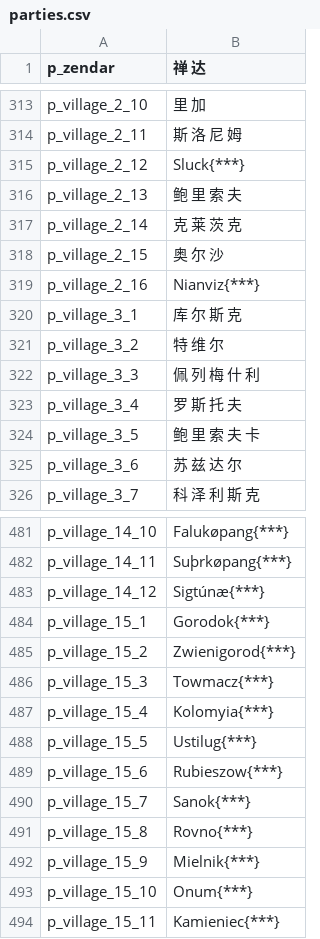
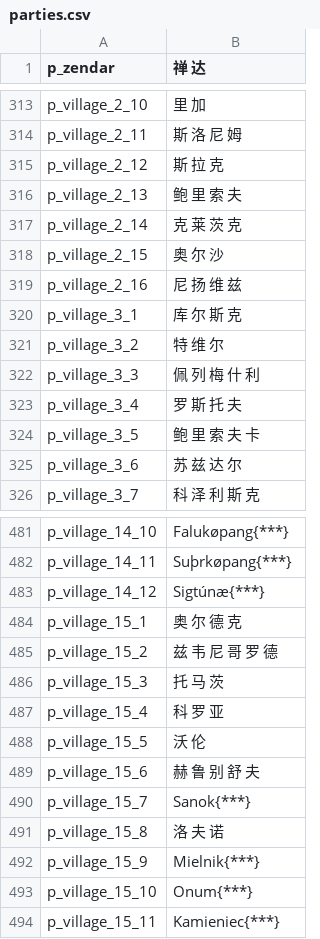
Before and after one commit to zac123456789123/mountblade-ad1257svn-chinese-translation, a CSV file: cns/parties.csv, drawn as a sheet; only a part is shown, gaps mark what is left out.

Commit message:
地名汉化-立陶宛完成，克兰大部完成

```diff
--- a/cns/parties.csv
+++ b/cns/parties.csv
@@ -314,3 +314,3 @@ p_village_2_10|里 加
 p_village_2_11|斯 洛 尼 姆
-p_village_2_12|Sluck{***}
+p_village_2_12|斯 拉 克
 p_village_2_13|鲍 里 索 夫
@@ -318,3 +318,3 @@ p_village_2_14|克 莱 茨 克
 p_village_2_15|奥 尔 沙
-p_village_2_16|Nianviz{***}
+p_village_2_16|尼 扬 维 兹
 p_village_3_1|库 尔 斯 克
@@ -483,10 +483,10 @@ p_village_14_11|Suþrkøpang{***}
 p_village_14_12|Sigtúnæ{***}
-p_village_15_1|Gorodok{***}
-p_village_15_2|Zwienigorod{***}
-p_village_15_3|Towmacz{***}
-p_village_15_4|Kolomyia{***}
-p_village_15_5|Ustilug{***}
-p_village_15_6|Rubieszow{***}
+p_village_15_1|奥 尔 德 克
+p_village_15_2|兹 韦 尼 哥 罗 德
+p_village_15_3|托 马 茨
+p_village_15_4|科 罗 亚
+p_village_15_5|沃 伦
+p_village_15_6|赫 鲁 别 舒 夫
 p_village_15_7|Sanok{***}
-p_village_15_8|Rovno{***}
+p_village_15_8|洛 夫 诺
 p_village_15_9|Mielnik{***}
```
